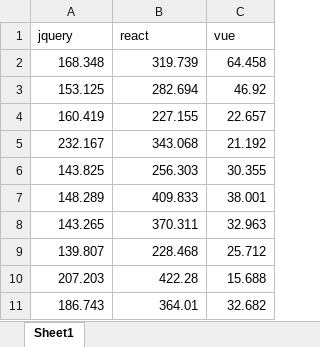
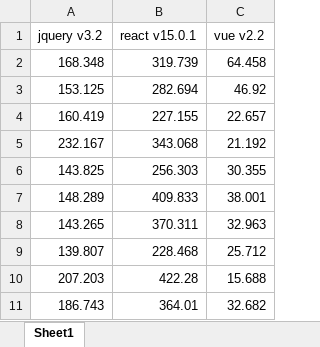
Before and after one commit to 027kaka/FE_Benchmark-1, an Excel workbook: 20170321/20170321.xlsx, sheet Sheet1, drawn as a sheet; values as stored, in another font and other column widths than the file's, no borders; charts and pictures not drawn; removed rows and columns are numbered as before the commit, all else as after; the diff names each change by its address in the sheet, - before the commit and + after, or states it on an @@ line.

```diff
--- a/20170321/20170321.xlsx (sheet Sheet1)
+++ b/20170321/20170321.xlsx (sheet Sheet1)
-row 1: jquery | react | vue
+row 1: jquery v3.2 | react v15.0.1 | vue v2.2
```
Also changed, not shown: charts or pictures, 1 other file.
